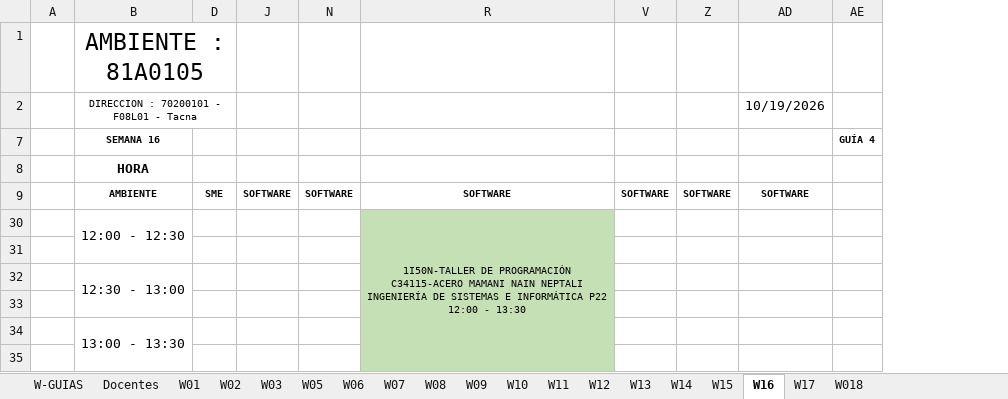
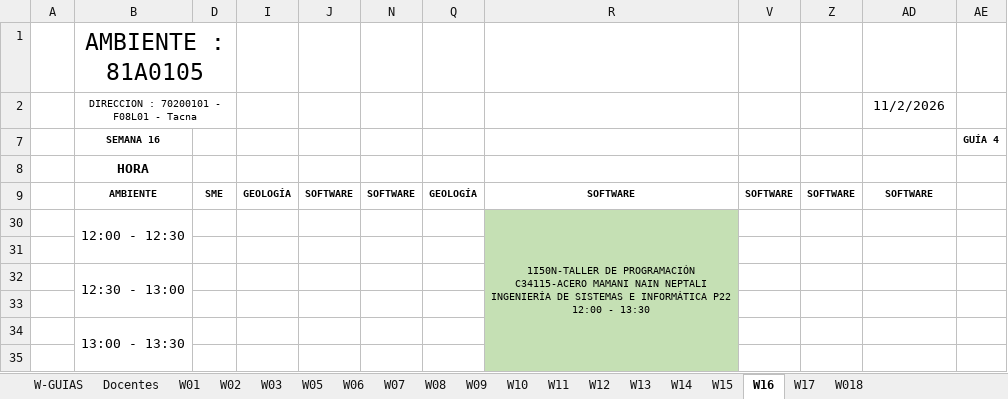
Before and after one commit to rafavaldez/LAB_HORARIOS, an Excel workbook: data/actual/GUIAS X SEMANA Y HORARIOS.xlsx, sheet W16, drawn as a sheet; only a part is shown; values as stored, in another font and other column widths than the file's, no borders; the diff names each change by its address in the sheet, - before the commit and + after, or states it on an @@ line.

```diff
--- a/data/actual/GUIAS X SEMANA Y HORARIOS.xlsx (sheet W16)
+++ b/data/actual/GUIAS X SEMANA Y HORARIOS.xlsx (sheet W16)
@@ column I unhidden, row 9: GEOLOGÍA @@
@@ column Q unhidden, row 9: GEOLOGÍA @@
-AD2: 10/19/2026
+AD2: 11/2/2026
```
Also changed, not shown: sheet W12, sheet W13, sheet W11, sheet W10, sheet W08, sheet W01, 3 more sheets, hidden cells, 2 other files.
